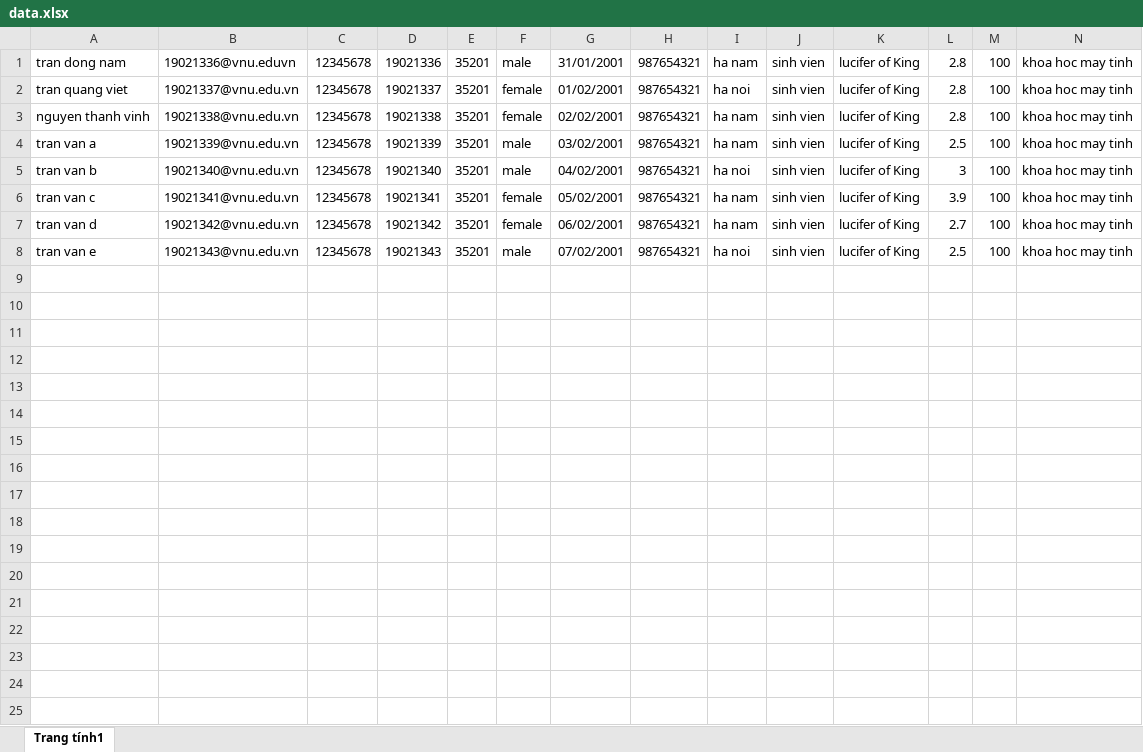
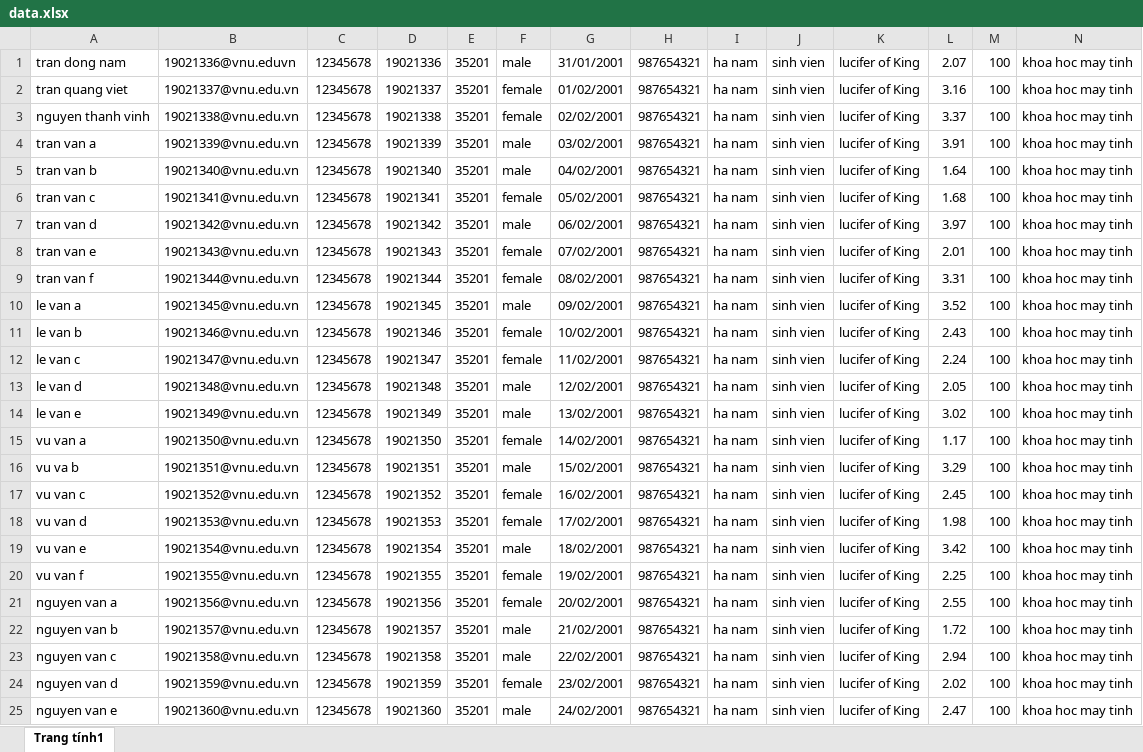
Before and after one commit to Heulwen31/Quan-Ly-Cuu-Sinh-Vien, an Excel workbook: data.xlsx, sheet Trang tính1, drawn as a sheet; only a part is shown; values as stored, in another font and other column widths than the file's, no borders; charts and pictures not drawn; rows hold the shown columns only; the diff covers the shown part only; the diff names each change by its address in the sheet, - before the commit and + after, or states it on an @@ line.

Commit message:
them du lieu sinh vien vao excel

```diff
--- a/data.xlsx (sheet Trang tính1)
+++ b/data.xlsx (sheet Trang tính1)
-L1: 2.8
+L1: 2.07
-I2: ha noi
+I2: ha nam
-L2: 2.8
+L2: 3.16
-L3: 2.8
+L3: 3.37
-L4: 2.5
+L4: 3.91
-I5: ha noi
+I5: ha nam
-L5: 3
+L5: 1.64
-L6: 3.9
+L6: 1.68
-F7: female
+F7: male
-L7: 2.7
+L7: 3.97
-F8: male
+F8: female
-I8: ha noi
+I8: ha nam
-L8: 2.5
+L8: 2.01
+row 9: tran van f | 19021344@vnu.edu.vn | 12345678 | 19021344 | 35201 | female | 08/02/2001 | 987654321 | ha nam | sinh vien | lucifer of King | 3.31 | 100 | khoa hoc may tinh
+row 10: le van a | 19021345@vnu.edu.vn | 12345678 | 19021345 | 35201 | male | 09/02/2001 | 987654321 | ha nam | sinh vien | lucifer of King | 3.52 | 100 | khoa hoc may tinh
+row 11: le van b | 19021346@vnu.edu.vn | 12345678 | 19021346 | 35201 | female | 10/02/2001 | 987654321 | ha nam | sinh vien | lucifer of King | 2.43 | 100 | khoa hoc may tinh
+row 12: le van c | 19021347@vnu.edu.vn | 12345678 | 19021347 | 35201 | female | 11/02/2001 | 987654321 | ha nam | sinh vien | lucifer of King | 2.24 | 100 | khoa hoc may tinh
+row 13: le van d | 19021348@vnu.edu.vn | 12345678 | 19021348 | 35201 | male | 12/02/2001 | 987654321 | ha nam | sinh vien | lucifer of King | 2.05 | 100 | khoa hoc may tinh
+row 14: le van e | 19021349@vnu.edu.vn | 12345678 | 19021349 | 35201 | male | 13/02/2001 | 987654321 | ha nam | sinh vien | lucifer of King | 3.02 | 100 | khoa hoc may tinh
+row 15: vu van a | 19021350@vnu.edu.vn | 12345678 | 19021350 | 35201 | female | 14/02/2001 | 987654321 | ha nam | sinh vien | lucifer of King | 1.17 | 100 | khoa hoc may tinh
+row 16: vu va b | 19021351@vnu.edu.vn | 12345678 | 19021351 | 35201 | male | 15/02/2001 | 987654321 | ha nam | sinh vien | lucifer of King | 3.29 | 100 | khoa hoc may tinh
+row 17: vu van c | 19021352@vnu.edu.vn | 12345678 | 19021352 | 35201 | female | 16/02/2001 | 987654321 | ha nam | sinh vien | lucifer of King | 2.45 | 100 | khoa hoc may tinh
+row 18: vu van d | 19021353@vnu.edu.vn | 12345678 | 19021353 | 35201 | female | 17/02/2001 | 987654321 | ha nam | sinh vien | lucifer of King | 1.98 | 100 | khoa hoc may tinh
+row 19: vu van e | 19021354@vnu.edu.vn | 12345678 | 19021354 | 35201 | male | 18/02/2001 | 987654321 | ha nam | sinh vien | lucifer of King | 3.42 | 100 | khoa hoc may tinh
+row 20: vu van f | 19021355@vnu.edu.vn | 12345678 | 19021355 | 35201 | female | 19/02/2001 | 987654321 | ha nam | sinh vien | lucifer of King | 2.25 | 100 | khoa hoc may tinh
+row 21: nguyen van a | 19021356@vnu.edu.vn | 12345678 | 19021356 | 35201 | female | 20/02/2001 | 987654321 | ha nam | sinh vien | lucifer of King | 2.55 | 100 | khoa hoc may tinh
+row 22: nguyen van b | 19021357@vnu.edu.vn | 12345678 | 19021357 | 35201 | male | 21/02/2001 | 987654321 | ha nam | sinh vien | lucifer of King | 1.72 | 100 | khoa hoc may tinh
+row 23: nguyen van c | 19021358@vnu.edu.vn | 12345678 | 19021358 | 35201 | male | 22/02/2001 | 987654321 | ha nam | sinh vien | lucifer of King | 2.94 | 100 | khoa hoc may tinh
+row 24: nguyen van d | 19021359@vnu.edu.vn | 12345678 | 19021359 | 35201 | female | 23/02/2001 | 987654321 | ha nam | sinh vien | lucifer of King | 2.02 | 100 | khoa hoc may tinh
+row 25: nguyen van e | 19021360@vnu.edu.vn | 12345678 | 19021360 | 35201 | male | 24/02/2001 | 987654321 | ha nam | sinh vien | lucifer of King | 2.47 | 100 | khoa hoc may tinh
```
Also changed, not shown: 1 added row elsewhere in this sheet, 1 other file.
